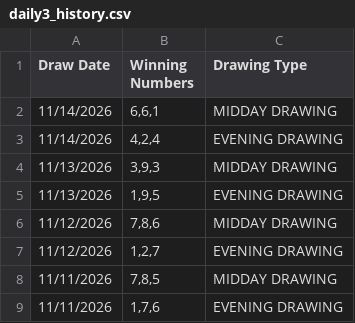
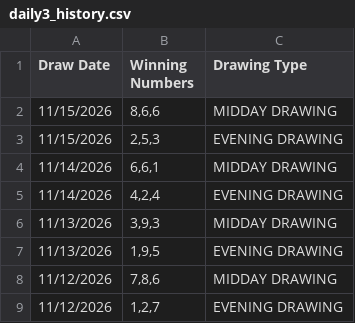
Before and after one commit to lrrycw3/lottery-pattern-explorer, a CSV file: data/daily3_history.csv, drawn as a sheet; only a part is shown; the shorter side is filled out with more unchanged rows; the diff names each change by its address in the sheet, - before the commit and + after, or states it on an @@ line.

```diff
--- a/data/daily3_history.csv
+++ b/data/daily3_history.csv
+row 2: 11/15/2026 | 8,6,6 | MIDDAY DRAWING
+row 3: 11/15/2026 | 2,5,3 | EVENING DRAWING
```
Also changed, not shown: data/daily4_history.csv, data/daily5_history.csv, 1 other file.
